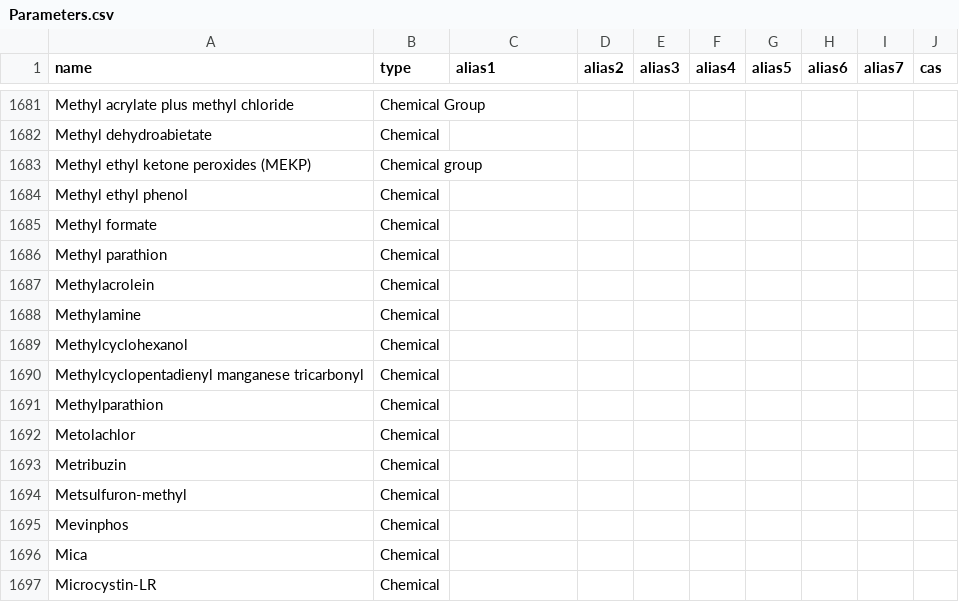
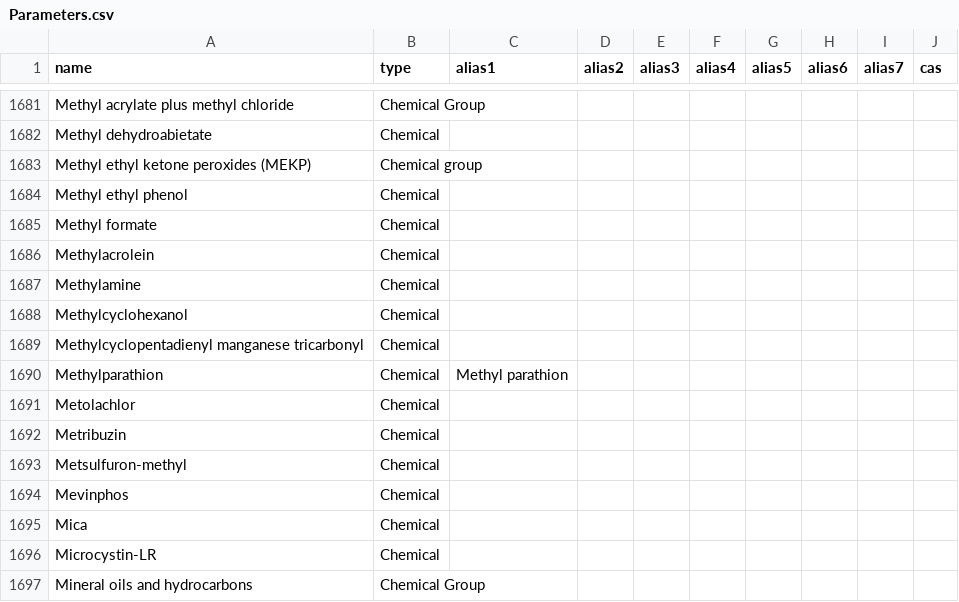
Before and after one commit to DEFRA/data-returns-data-exchange, a CSV file: src/main/resources/db/data/Parameters.csv, drawn as a sheet; only a part is shown, gaps mark what is left out; the shorter side is filled out with more unchanged rows.

Commit message:
Remove "Methyl parathion" and add as alias (RP approved)

```diff
--- a/src/main/resources/db/data/Parameters.csv
+++ b/src/main/resources/db/data/Parameters.csv
@@ -1685,3 +1685,2 @@
 "Methyl formate","Chemical",,,,,,,,
-"Methyl parathion","Chemical",,,,,,,,
 "Methylacrolein","Chemical",,,,,,,,
@@ -1690,3 +1689,3 @@
 "Methylcyclopentadienyl manganese tricarbonyl","Chemical",,,,,,,,
-"Methylparathion","Chemical",,,,,,,,
+"Methylparathion","Chemical","Methyl parathion",,,,,,,
 "Metolachlor","Chemical",,,,,,,,
```
